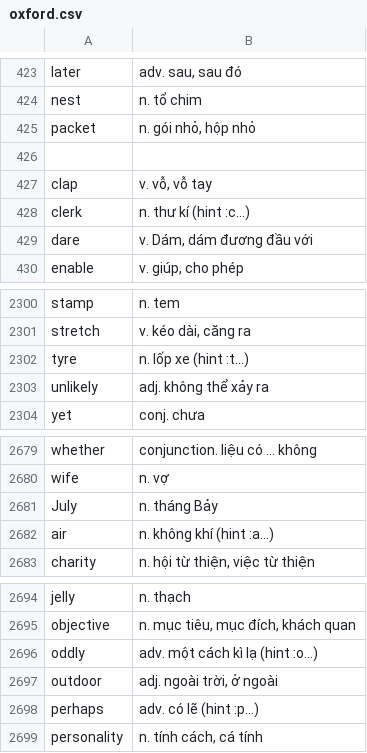
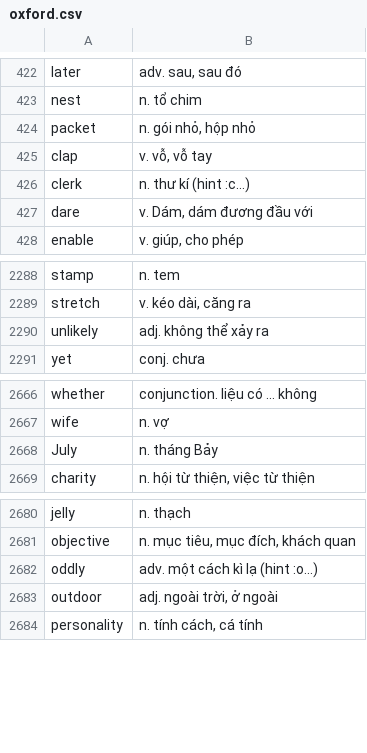
Before and after one commit to drminh2807/tflat-scraper, a CSV file: set/oxford.csv, drawn as a sheet; only a part is shown, gaps mark what is left out; the diff covers the shown part only.

```diff
--- a/set/oxford.csv
+++ b/set/oxford.csv
@@ -425,3 +424,2 @@ nest;n. tổ chim
 packet;n. gói nhỏ, hộp nhỏ
-
 clap;v. vỗ, vỗ tay
@@ -2301,3 +2289,2 @@ stamp;n. tem
 stretch;v. kéo dài, căng ra
-tyre;n. lốp xe (hint :t...)
 unlikely;adj. không thể xảy ra
@@ -2681,3 +2668,2 @@ wife;n. vợ
 July;n. tháng Bảy
-air;n. không khí (hint :a...)
 charity;n. hội từ thiện, việc từ thiện
@@ -2697,3 +2683,2 @@ oddly;adv. một cách kì lạ (hint :o...)
 outdoor;adj. ngoài trời, ở ngoài
-perhaps;adv. có lẽ (hint :p...)
 personality;n. tính cách, cá tính
```
Also changed, not shown: 11 removed rows elsewhere in this file.
